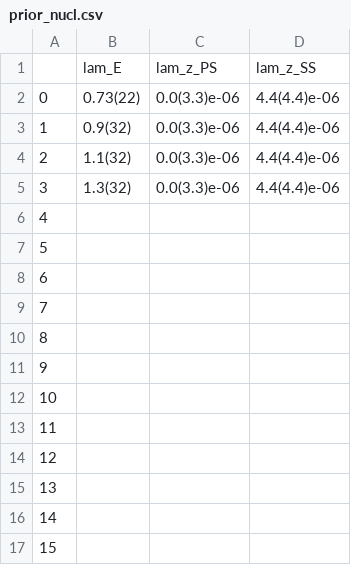
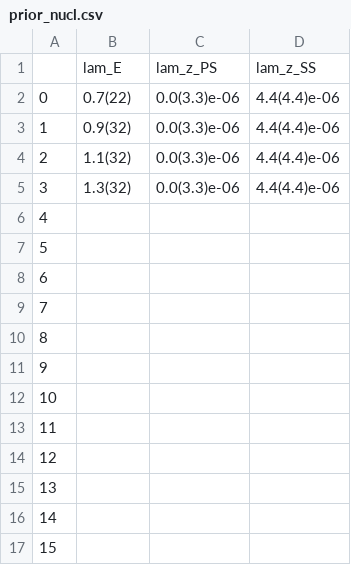
Before and after one commit to gdbrad/gmo_relation, a CSV file: priors/a12m180L/lambda_z/prior_nucl.csv, drawn as a sheet.

```diff
--- a/priors/a12m180L/lambda_z/prior_nucl.csv
+++ b/priors/a12m180L/lambda_z/prior_nucl.csv
@@ -1,3 +1,3 @@
 ,lam_E,lam_z_PS,lam_z_SS
-0,0.73(22),0.0(3.3)e-06,4.4(4.4)e-06
+0,0.7(22),0.0(3.3)e-06,4.4(4.4)e-06
 1,0.9(32),0.0(3.3)e-06,4.4(4.4)e-06
```
Also changed, not shown: priors/a12m180L/sigma_p/prior_nucl.csv, priors/a12m180L/xi_z/prior_nucl.csv, 6 other files.
